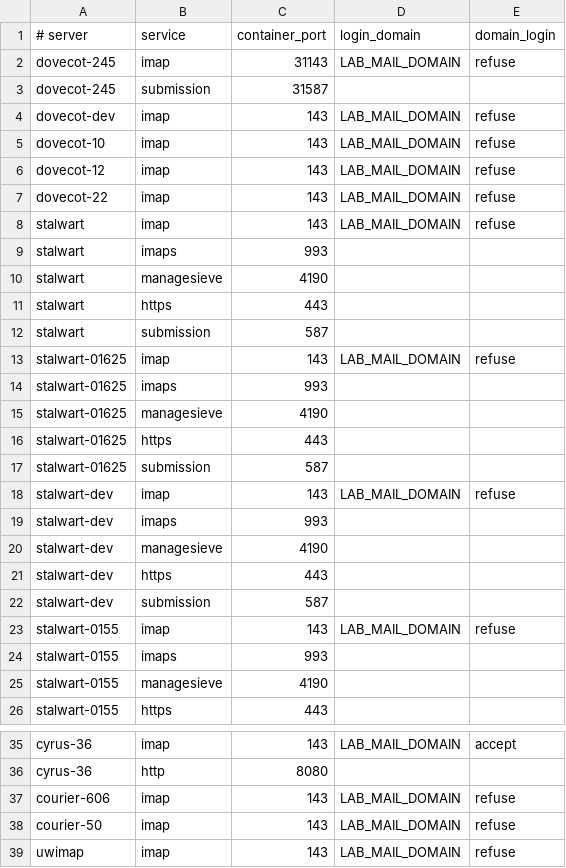
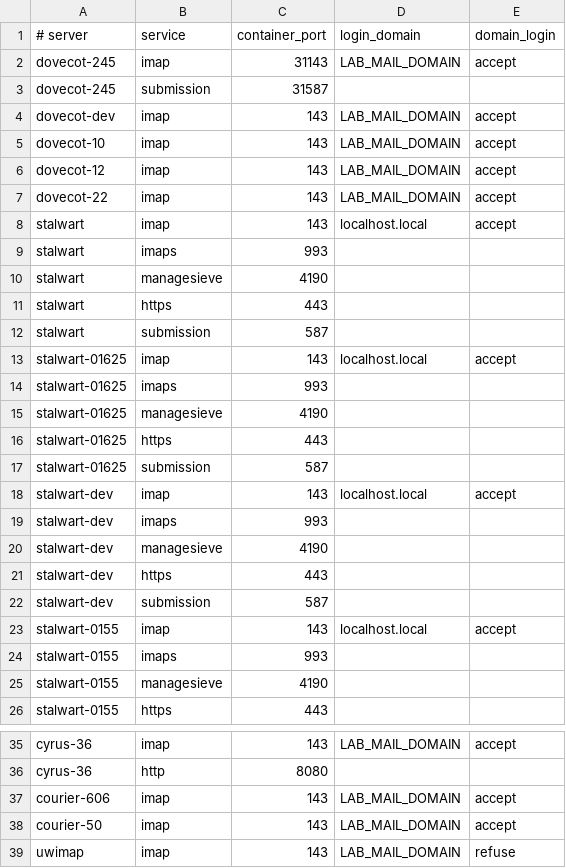
Before and after one commit to davidelang/liveimap, a TSV file: tools/test-servers/servers.tsv, drawn as a sheet; only a part is shown, gaps mark what is left out.

```diff
--- a/tools/test-servers/servers.tsv
+++ b/tools/test-servers/servers.tsv
@@ -1,9 +1,9 @@
 # server	service	container_port	login_domain	domain_login
-dovecot-245	imap	31143	LAB_MAIL_DOMAIN	refuse
+dovecot-245	imap	31143	LAB_MAIL_DOMAIN	accept
 dovecot-245	submission	31587		
-dovecot-dev	imap	143	LAB_MAIL_DOMAIN	refuse
-dovecot-10	imap	143	LAB_MAIL_DOMAIN	refuse
-dovecot-12	imap	143	LAB_MAIL_DOMAIN	refuse
-dovecot-22	imap	143	LAB_MAIL_DOMAIN	refuse
-stalwart	imap	143	LAB_MAIL_DOMAIN	refuse
+dovecot-dev	imap	143	LAB_MAIL_DOMAIN	accept
+dovecot-10	imap	143	LAB_MAIL_DOMAIN	accept
+dovecot-12	imap	143	LAB_MAIL_DOMAIN	accept
+dovecot-22	imap	143	LAB_MAIL_DOMAIN	accept
+stalwart	imap	143	localhost.local	accept
 stalwart	imaps	993		
@@ -12,3 +12,3 @@ stalwart	https	443
 stalwart	submission	587		
-stalwart-01625	imap	143	LAB_MAIL_DOMAIN	refuse
+stalwart-01625	imap	143	localhost.local	accept
 stalwart-01625	imaps	993		
@@ -17,3 +17,3 @@ stalwart-01625	https	443
 stalwart-01625	submission	587		
-stalwart-dev	imap	143	LAB_MAIL_DOMAIN	refuse
+stalwart-dev	imap	143	localhost.local	accept
 stalwart-dev	imaps	993		
@@ -22,3 +22,3 @@ stalwart-dev	https	443
 stalwart-dev	submission	587		
-stalwart-0155	imap	143	LAB_MAIL_DOMAIN	refuse
+stalwart-0155	imap	143	localhost.local	accept
 stalwart-0155	imaps	993		
@@ -36,4 +36,4 @@ cyrus-36	imap	143	LAB_MAIL_DOMAIN	accept
 cyrus-36	http	8080		
-courier-606	imap	143	LAB_MAIL_DOMAIN	refuse
-courier-50	imap	143	LAB_MAIL_DOMAIN	refuse
+courier-606	imap	143	LAB_MAIL_DOMAIN	accept
+courier-50	imap	143	LAB_MAIL_DOMAIN	accept
 uwimap	imap	143	LAB_MAIL_DOMAIN	refuse
```
Also changed, not shown: tools/test-servers/known-limits.tsv, tools/test-servers/seed/suite-fixture.tsv, 9 other files.
